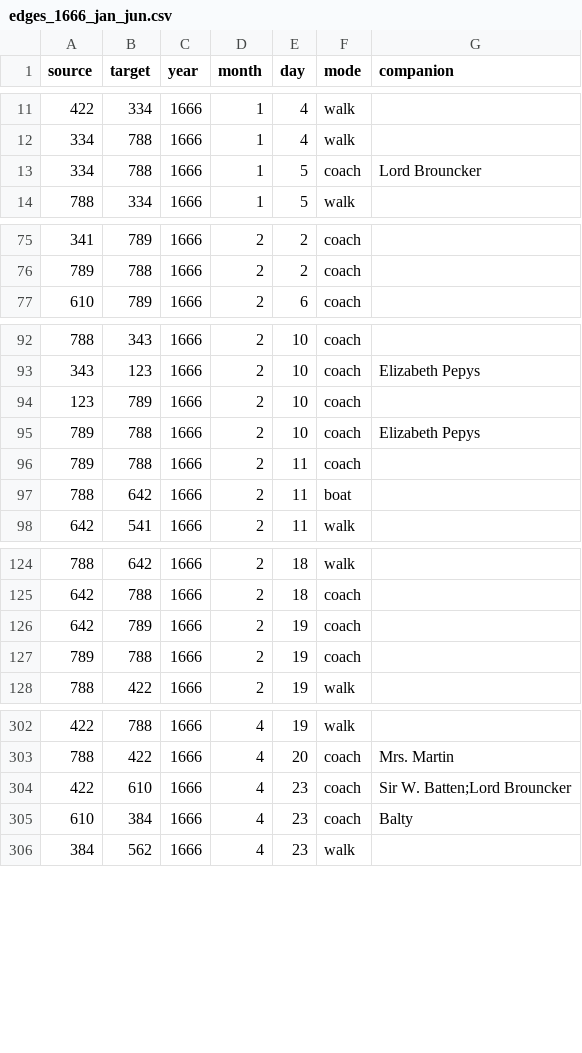
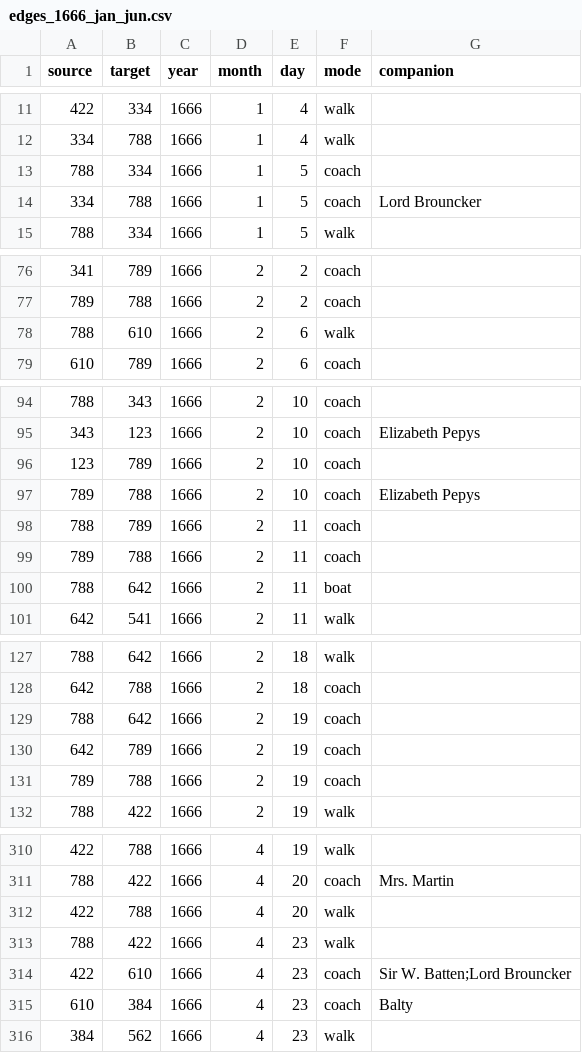
Before and after one commit to jmotis/networking-pepys, a CSV file: edges_1666_jan_jun.csv, drawn as a sheet; only a part is shown, gaps mark what is left out; the diff covers the shown part only.

```diff
--- a/edges_1666_jan_jun.csv
+++ b/edges_1666_jan_jun.csv
@@ -12,2 +12,3 @@ source,target,year,month,day,mode,companion
 334,788,1666,1,4,walk,
+788,334,1666,1,5,coach,
 334,788,1666,1,5,coach,Lord Brouncker
@@ -76,2 +77,3 @@ source,target,year,month,day,mode,companion
 789,788,1666,2,2,coach,
+788,610,1666,2,6,walk,
 610,789,1666,2,6,coach,
@@ -95,2 +97,3 @@ source,target,year,month,day,mode,companion
 789,788,1666,2,10,coach,Elizabeth Pepys
+788,789,1666,2,11,coach,
 789,788,1666,2,11,coach,
@@ -125,2 +128,3 @@ source,target,year,month,day,mode,companion
 642,788,1666,2,18,coach,
+788,642,1666,2,19,coach,
 642,789,1666,2,19,coach,
@@ -303,2 +311,4 @@ source,target,year,month,day,mode,companion
 788,422,1666,4,20,coach,Mrs. Martin
+422,788,1666,4,20,walk,
+788,422,1666,4,23,walk,
 422,610,1666,4,23,coach,Sir W. Batten;Lord Brouncker
```
Also changed, not shown: 7 added rows elsewhere in this file, edges_1665_jul_dec.csv, edges_1666_jul_dec.csv, 7 other files.
